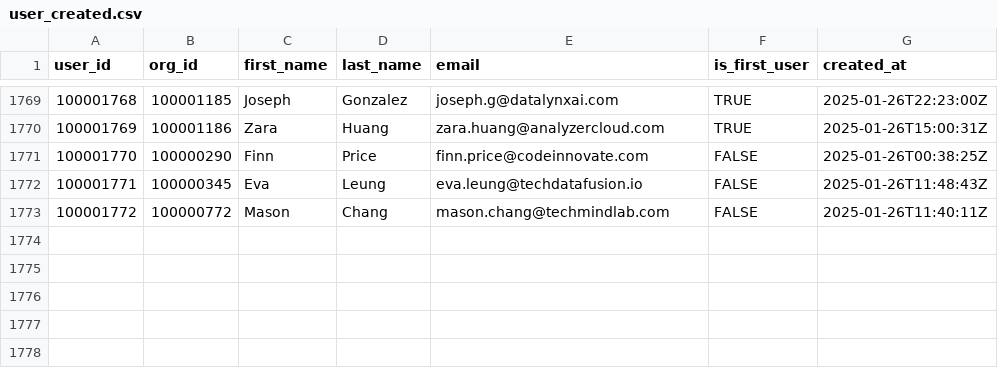
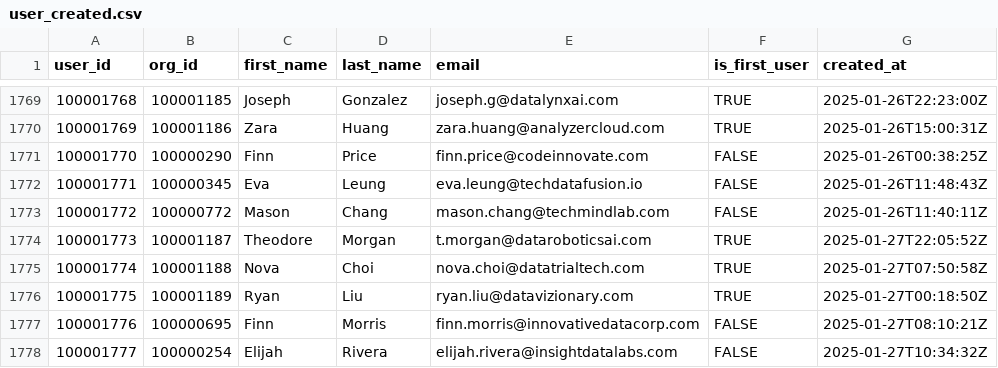
Before and after one commit to datafold/demo, a CSV file: datagen/user_created.csv, drawn as a sheet; only a part is shown, gaps mark what is left out.

```diff
--- a/datagen/user_created.csv
+++ b/datagen/user_created.csv
@@ -1773 +1773,6 @@ user_id,org_id,first_name,last_name,email,is_first_user,created_at
 100001772,100000772,Mason,Chang,mason.chang@techmindlab.com,FALSE,2025-01-26T11:40:11Z
+100001773,100001187,Theodore,Morgan,t.morgan@dataroboticsai.com,TRUE,2025-01-27T22:05:52Z
+100001774,100001188,Nova,Choi,nova.choi@datatrialtech.com,TRUE,2025-01-27T07:50:58Z
+100001775,100001189,Ryan,Liu,ryan.liu@datavizionary.com,TRUE,2025-01-27T00:18:50Z
+100001776,100000695,Finn,Morris,finn.morris@innovativedatacorp.com,FALSE,2025-01-27T08:10:21Z
+100001777,100000254,Elijah,Rivera,elijah.rivera@insightdatalabs.com,FALSE,2025-01-27T10:34:32Z
```
Also changed, not shown: datagen/feature_used.csv, datagen/signed_in.csv, 12 other files.
